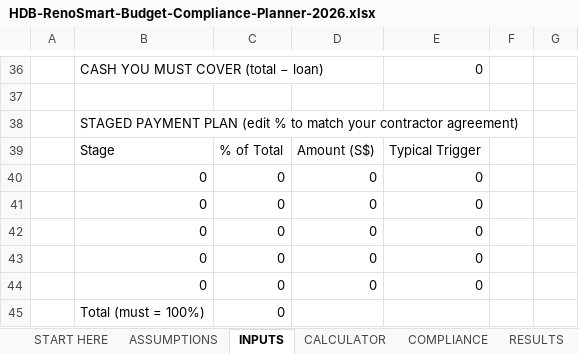
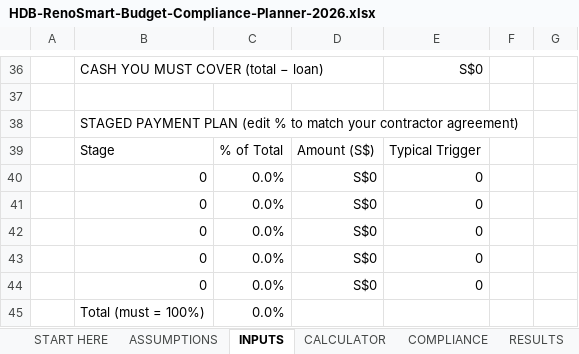
Before and after one commit to tuminh25/brazil-mei, an Excel workbook: digital-products/hdb-renosmart-planner/HDB-RenoSmart-Budget-Compliance-Planner-2026.xlsx, sheet INPUTS, drawn as a sheet; only a part is shown, gaps mark what is left out; values as stored, in another font and other column widths than the file's, no borders; the diff covers the shown part only; the diff names each change by its address in the sheet, - before the commit and + after, or states it on an @@ line.

```diff
--- a/digital-products/hdb-renosmart-planner/HDB-RenoSmart-Budget-Compliance-Planner-2026.xlsx (sheet INPUTS)
+++ b/digital-products/hdb-renosmart-planner/HDB-RenoSmart-Budget-Compliance-Planner-2026.xlsx (sheet INPUTS)
-E36: 0
+E36: S$0
-C40:C45: 0
+C40:C45: 0.0%
-D40:D44: 0
+D40:D44: S$0
```
Also changed, not shown: 10 added rows, 10 removed rows and 10 edited cells elsewhere in this sheet, sheet CALCULATOR, sheet RESULTS, sheet ASSUMPTIONS, digital-products/mdw-tco-planner/singapore-mdw-tco-planner-2026.xlsx, digital-products/p1-phase-mapper/singapore-p1-phase-priority-strategy-mapper-2026.xlsx, 2 other files.
